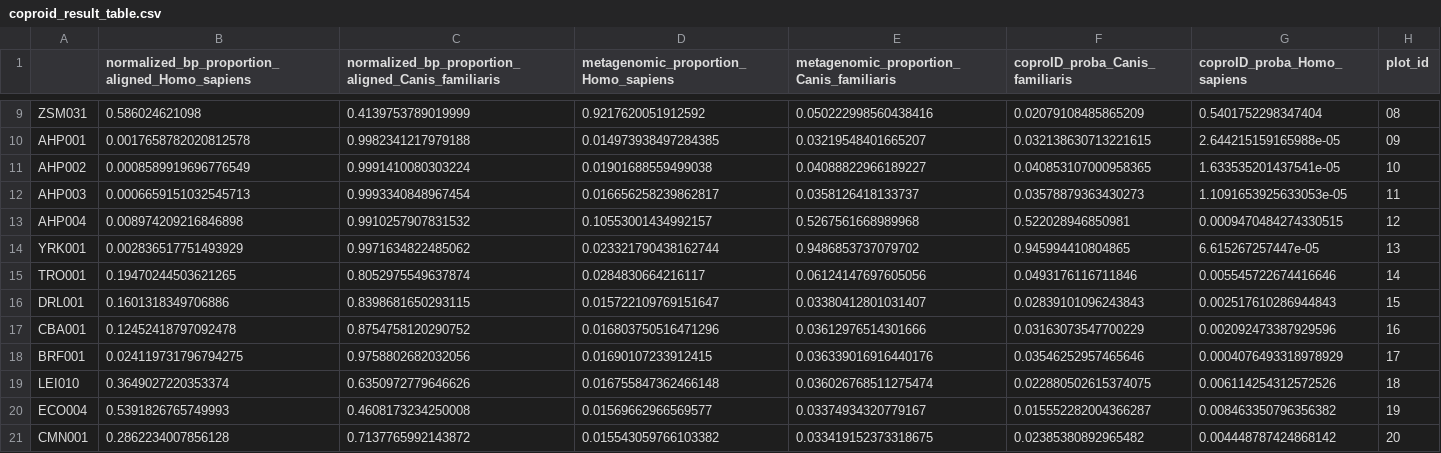
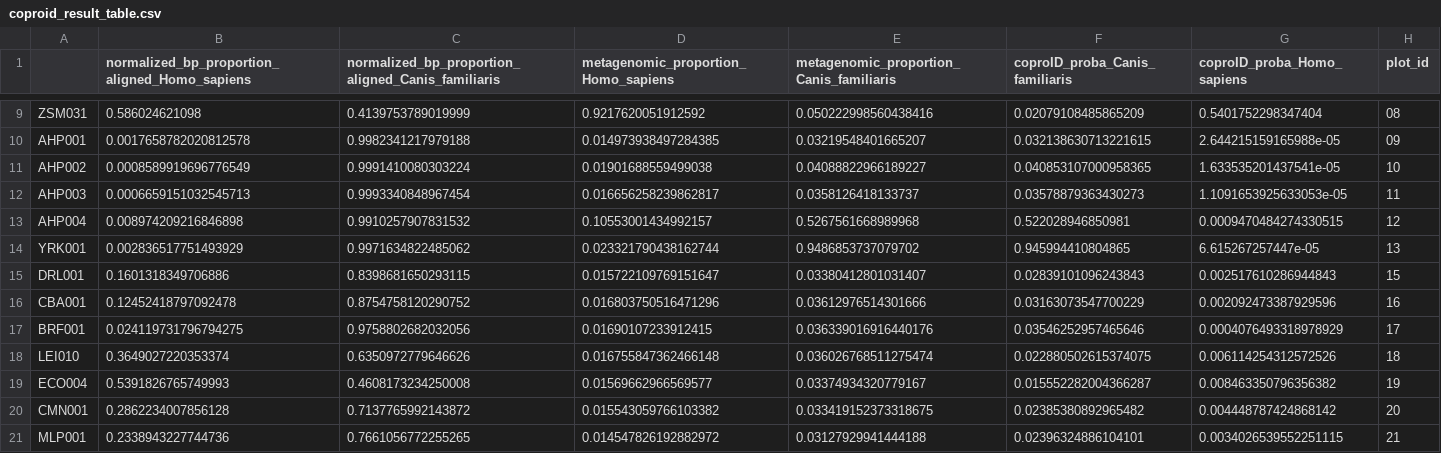
Before and after one commit to maxibor/coproid-article, a CSV file: figures/figure7-8/coproid_result_table.csv, drawn as a sheet; only a part is shown, gaps mark what is left out; the shorter side is filled out with more unchanged rows.

```diff
--- a/figures/figure7-8/coproid_result_table.csv
+++ b/figures/figure7-8/coproid_result_table.csv
@@ -14,3 +14,2 @@ AHP004,0.008974209216846898,0.9910257907831532,0.10553001434992157,0.52675616689
 YRK001,0.002836517751493929,0.9971634822485062,0.023321790438162744,0.9486853737079702,0.945994410804865,6.615267257447e-05,13
-TRO001,0.19470244503621265,0.8052975549637874,0.0284830664216117,0.06124147697605056,0.0493176116711846,0.005545722674416646,14
 DRL001,0.1601318349706886,0.8398681650293115,0.015722109769151647,0.03380412801031407,0.02839101096243843,0.002517610286944843,15
```
Also changed, not shown: 5 other files.
